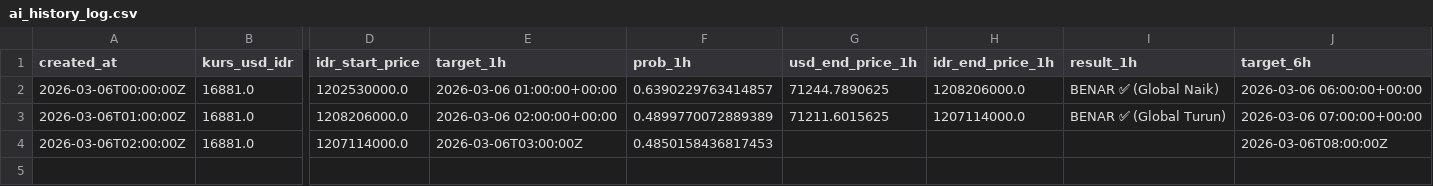
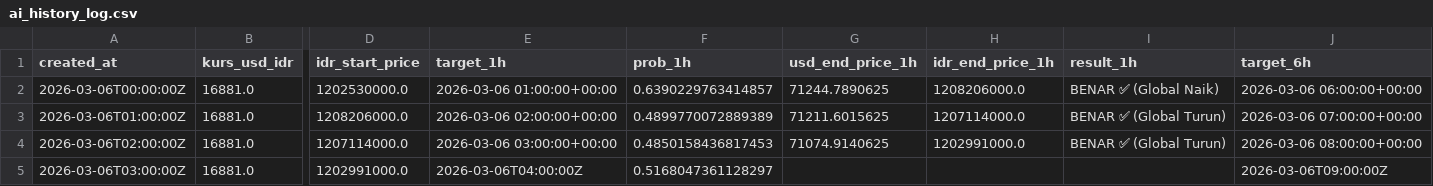
Before and after one commit to bryanagus/btc-bot, a CSV file: ai_history_log.csv, drawn as a sheet; only a part is shown, gaps mark what is left out; rows hold the shown columns only; the diff names each change by its address in the sheet, - before the commit and + after, or states it on an @@ line.

```diff
--- a/ai_history_log.csv
+++ b/ai_history_log.csv
-E4 (target_1h): 2026-03-06T03:00:00Z
+E4 (target_1h): 2026-03-06 03:00:00+00:00
-G4 (usd_end_price_1h): (empty)
+G4 (usd_end_price_1h): 71074.9140625
-H4 (idr_end_price_1h): (empty)
+H4 (idr_end_price_1h): 1202991000.0
-I4 (result_1h): (empty)
+I4 (result_1h): BENAR ✅ (Global Turun)
-J4 (target_6h): 2026-03-06T08:00:00Z
+J4 (target_6h): 2026-03-06 08:00:00+00:00
+row 5: 2026-03-06T03:00:00Z | 16881.0 | 1202991000.0 | 2026-03-06T04:00:00Z | 0.5168047361128297 |  |  |  | 2026-03-06T09:00:00Z
```
Also changed, not shown: 1 other file.
